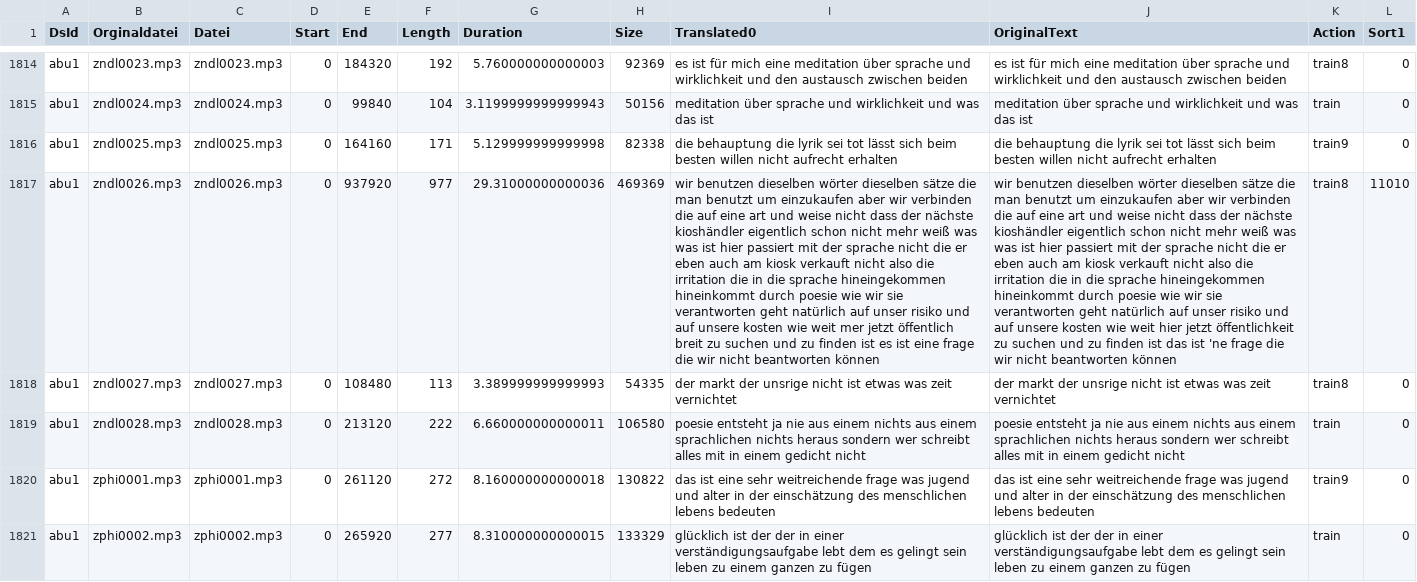
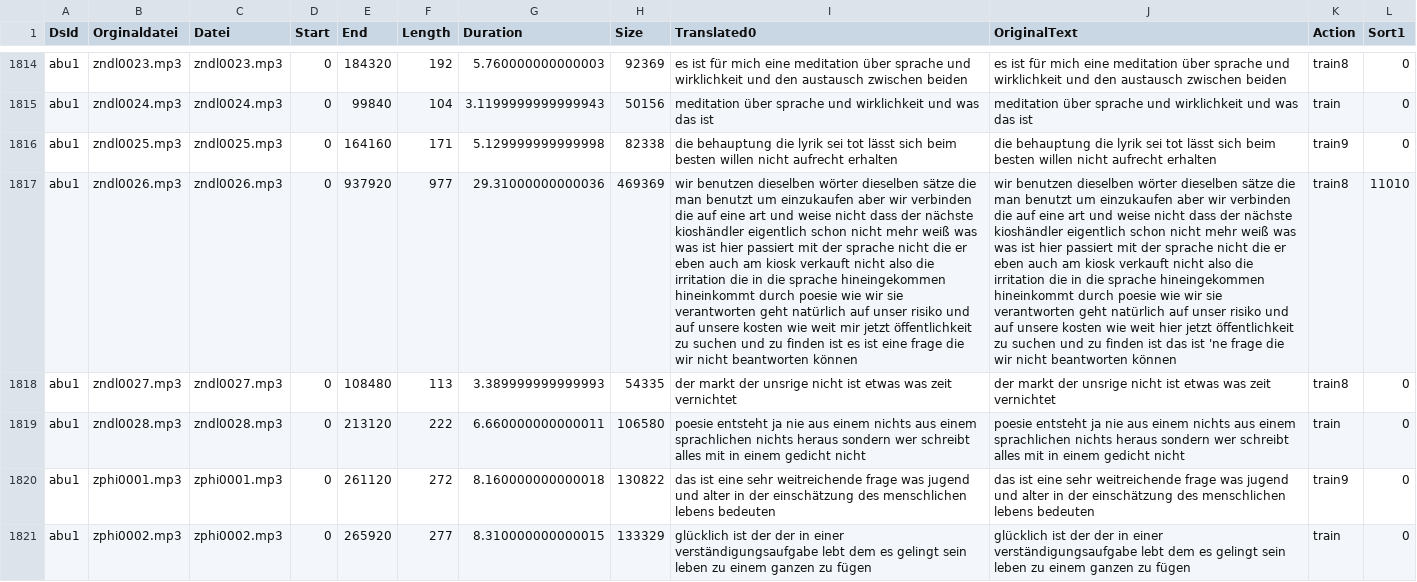
Before and after one commit to ElUnrast/GermanWave2Vec, a CSV file: datasets/abu1/content-translated-with_original.csv, drawn as a sheet; only a part is shown, gaps mark what is left out; the diff covers the shown part only; the diff names each change by its address in the sheet, - before the commit and + after, or states it on an @@ line.

```diff
--- a/datasets/abu1/content-translated-with_original.csv
+++ b/datasets/abu1/content-translated-with_original.csv
-I1817 (Translated0): …wie weit mer jetzt öffentlich breit zu suchen…
+I1817 (Translated0): …wie weit mir jetzt öffentlichkeit zu suchen…
```
Also changed, not shown: 14 edited cells elsewhere in this file, 1 other file.
